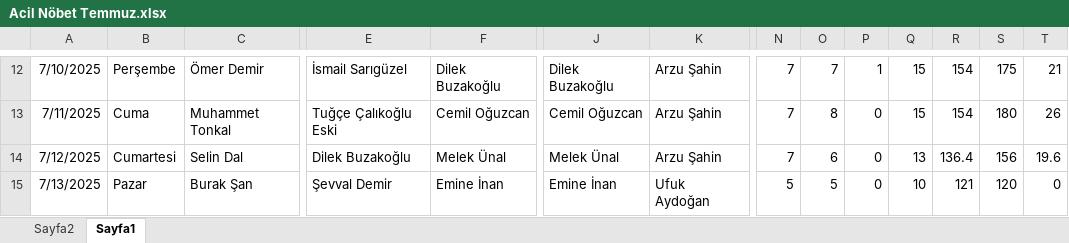
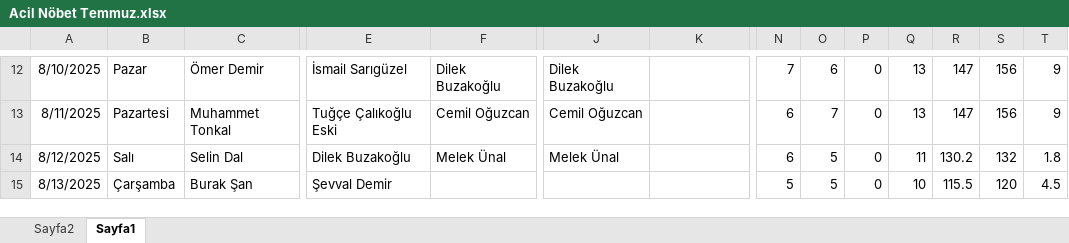
Before and after one commit to cem-kara/itf_desktop, an Excel workbook: data/Acil Nöbet Temmuz.xlsx, sheet Sayfa1, drawn as a sheet; only a part is shown, gaps mark what is left out; values as stored, in another font and other column widths than the file's, no borders; conditional formats not drawn; the diff covers the shown part only; the diff names each change by its address in the sheet, - before the commit and + after, or states it on an @@ line.

```diff
--- a/data/Acil Nöbet Temmuz.xlsx (sheet Sayfa1)
+++ b/data/Acil Nöbet Temmuz.xlsx (sheet Sayfa1)
-A12: 7/10/2025
+A12: 8/10/2025
-B12: Perşembe
+B12: Pazar
-K12:K14: Arzu Şahin
+K12:K14: (empty)
-O12: 7
+O12: 6
-P12: 1
+P12: 0
-Q12:Q13: 15
+Q12:Q13: 13
-R12:R13: 154
+R12:R13: 147
-S12: 175
+S12: 156
-T12: 21
+T12: 9
-A13: 7/11/2025
+A13: 8/11/2025
-B13: Cuma
+B13: Pazartesi
-N13:N14: 7
+N13:N14: 6
-O13: 8
+O13: 7
-S13: 180
+S13: 156
-T13: 26
+T13: 9
-A14: 7/12/2025
+A14: 8/12/2025
-B14: Cumartesi
+B14: Salı
-O14: 6
+O14: 5
-Q14: 13
+Q14: 11
-R14: 136.4
+R14: 130.2
-S14: 156
+S14: 132
-T14: 19.6
+T14: 1.8
-A15: 7/13/2025
+A15: 8/13/2025
-B15: Pazar
+B15: Çarşamba
-F15: Emine İnan
+F15: (empty)
-J15: Emine İnan
+J15: (empty)
-K15: Ufuk Aydoğan
+K15: (empty)
-R15: 121
+R15: 115.5
-T15: 0
+T15: 4.5
```
Also changed, not shown: 19 added rows, 19 removed rows and 144 edited cells elsewhere in this sheet, formulas that keep their value, 8 other files.
